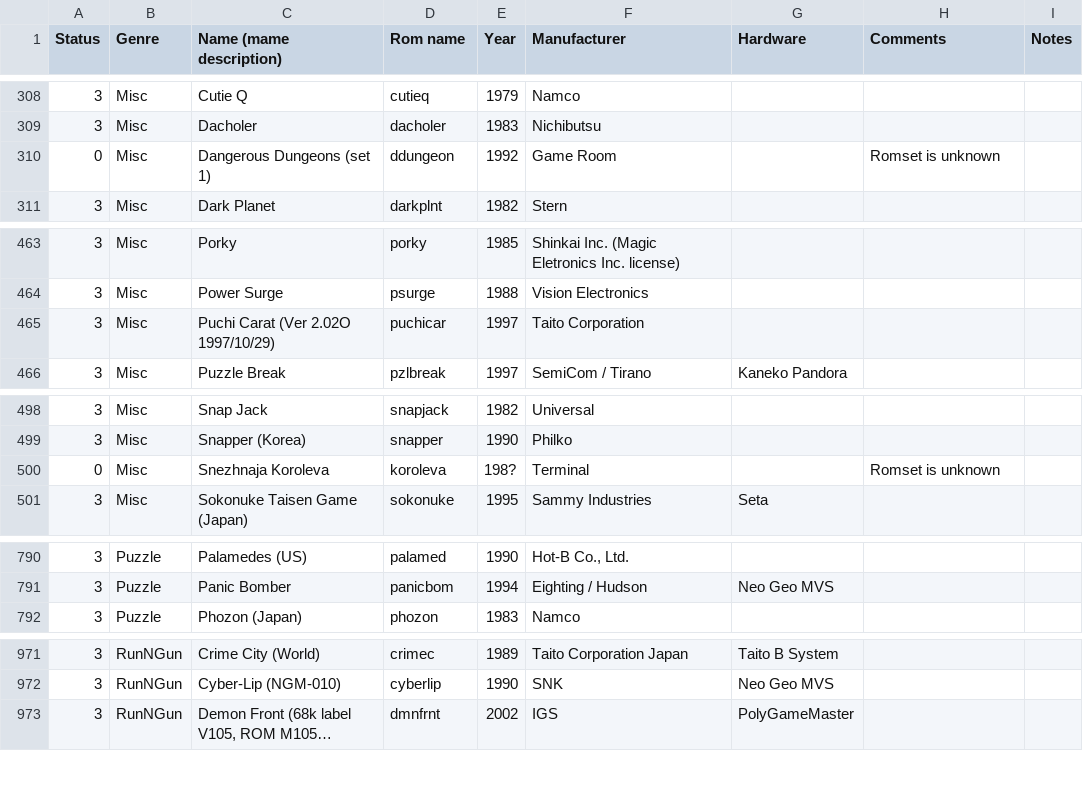
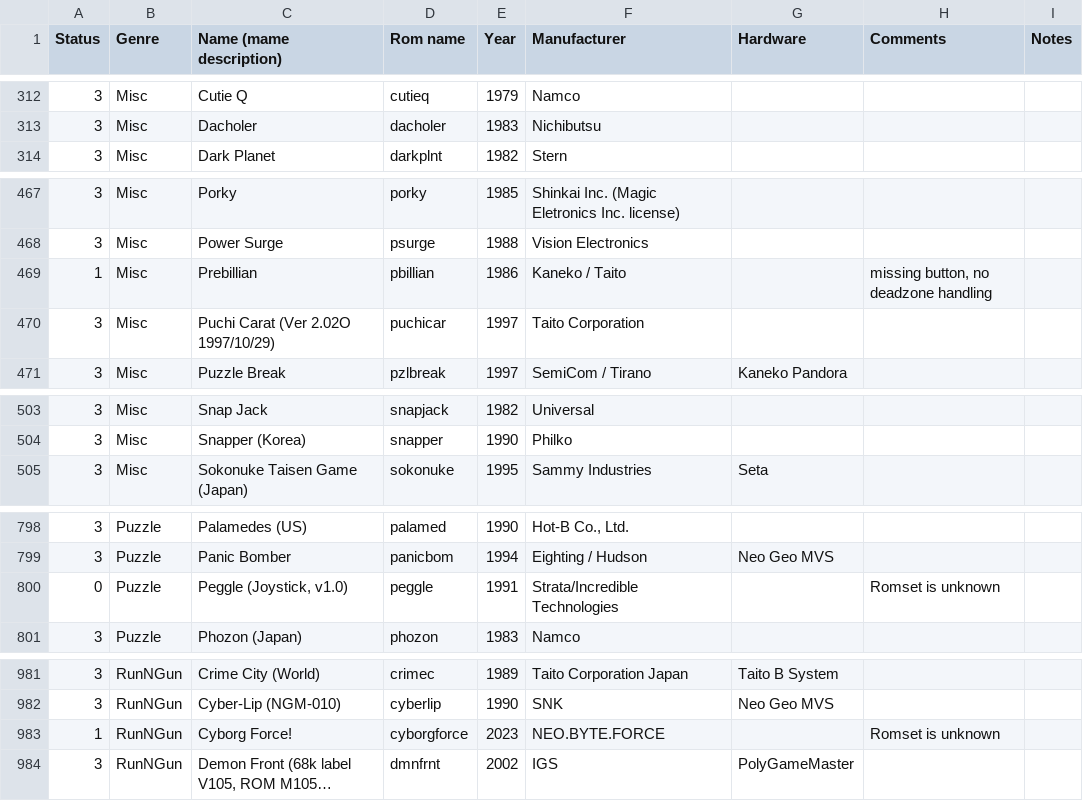
Before and after one commit to Voljega/BestArcade, a CSV file: data/n100/fbneo.csv, drawn as a sheet; only a part is shown, gaps mark what is left out; long unchanged cells end in …; removed rows and columns are numbered as before the commit, all else as after; the diff covers the shown part only; the diff names each change by its address in the sheet, - before the commit and + after, or states it on an @@ line.

```diff
--- a/data/n100/fbneo.csv
+++ b/data/n100/fbneo.csv
-row 310: 0 | Misc | Dangerous Dungeons (set 1) | ddungeon | 1992 | Game Room |  | Romset is unknown
+row 469: 1 | Misc | Prebillian | pbillian | 1986 | Kaneko / Taito |  | missing button, no deadzone handling
-row 500: 0 | Misc | Snezhnaja Koroleva | koroleva | 198? | Terminal |  | Romset is unknown
+row 800: 0 | Puzzle | Peggle (Joystick, v1.0) | peggle | 1991 | Strata/Incredible Technologies |  | Romset is unknown
+row 983: 1 | RunNGun | Cyborg Force! | cyborgforce | 2023 | NEO.BYTE.FORCE |  | Romset is unknown
```
Also changed, not shown: 18 added rows, 1 removed row and 25 edited cells elsewhere in this file, data/n100/mame.csv, 1 other file.
